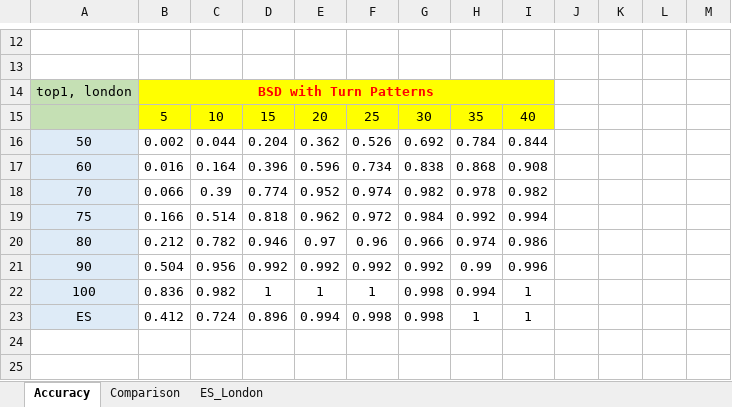
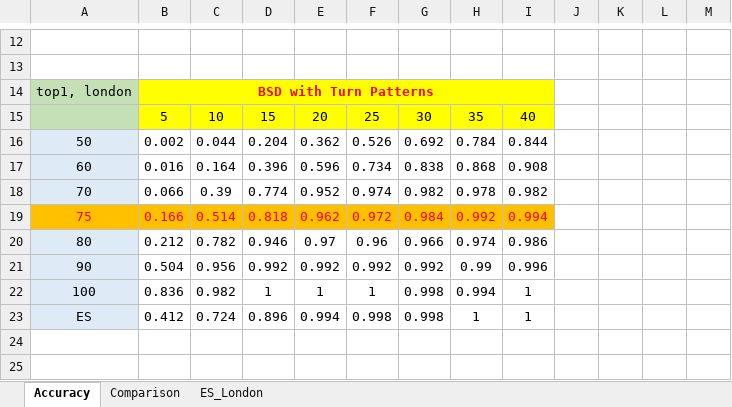
Before and after one commit to 0b3d/route-finder, an Excel workbook: Results_CVPR/results_CVPR.xlsx, sheet Accuracy, drawn as a sheet; only a part is shown, gaps mark what is left out; values as stored, in another font and other column widths than the file's, no borders; charts and pictures not drawn; the diff names each change by its address in the sheet, - before the commit and + after, or states it on an @@ line.

```diff
--- a/Results_CVPR/results_CVPR.xlsx (sheet Accuracy)
+++ b/Results_CVPR/results_CVPR.xlsx (sheet Accuracy)
-A19:I19 text colour: black
+A19:I19 text colour: #FF0000
-A19 fill: #DEEBF7
+A19 fill: #FFC000
-B19:I19 fill: none
+B19:I19 fill: #FFC000
```
Also changed, not shown: charts or pictures, 27 other files.
